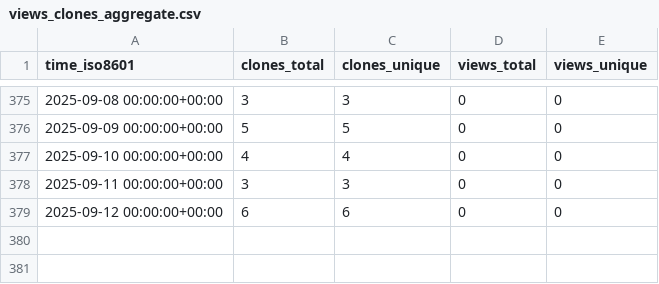
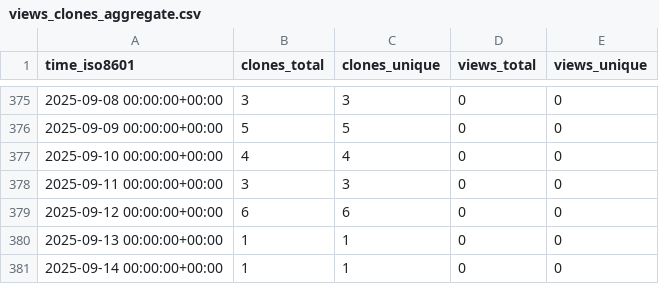
Before and after one commit to grp-bork/MultiPath, a CSV file: grp-bork/MultiPath/ghrs-data/views_clones_aggregate.csv, drawn as a sheet; only a part is shown, gaps mark what is left out.

```diff
--- a/grp-bork/MultiPath/ghrs-data/views_clones_aggregate.csv
+++ b/grp-bork/MultiPath/ghrs-data/views_clones_aggregate.csv
@@ -379 +379,3 @@ time_iso8601,clones_total,clones_unique,views_total,views_unique
 2025-09-12 00:00:00+00:00,6,6,0,0
+2025-09-13 00:00:00+00:00,1,1,0,0
+2025-09-14 00:00:00+00:00,1,1,0,0
```
Also changed, not shown: 1 other file.
